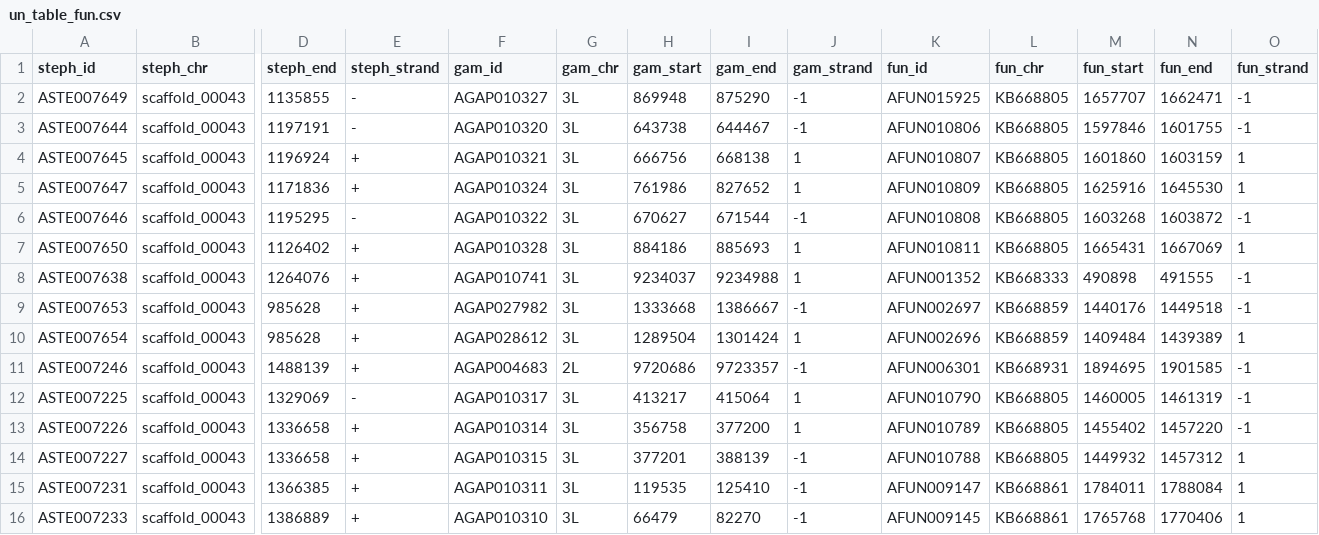
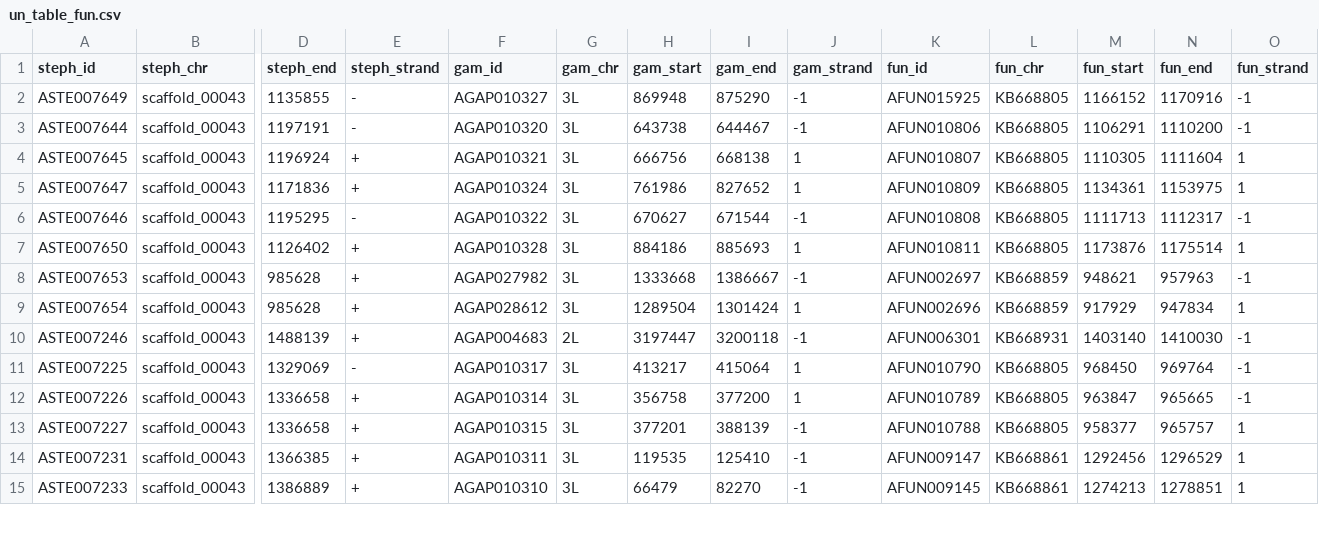
Before and after one commit to seaman248/scf_0043_location, a CSV file: input_data/un_table_fun.csv, drawn as a sheet; only a part is shown, gaps mark what is left out; removed rows and columns are numbered as before the commit, all else as after; rows hold the shown columns only; the diff covers the shown part only; the diff names each change by its address in the sheet, - before the commit and + after, or states it on an @@ line.

```diff
--- a/input_data/un_table_fun.csv
+++ b/input_data/un_table_fun.csv
-M2 (fun_start): 1657707
+M2 (fun_start): 1166152
-N2 (fun_end): 1662471
+N2 (fun_end): 1170916
-M3 (fun_start): 1597846
+M3 (fun_start): 1106291
-N3 (fun_end): 1601755
+N3 (fun_end): 1110200
-M4 (fun_start): 1601860
+M4 (fun_start): 1110305
-N4 (fun_end): 1603159
+N4 (fun_end): 1111604
-M5 (fun_start): 1625916
+M5 (fun_start): 1134361
-N5 (fun_end): 1645530
+N5 (fun_end): 1153975
-M6 (fun_start): 1603268
+M6 (fun_start): 1111713
-N6 (fun_end): 1603872
+N6 (fun_end): 1112317
-M7 (fun_start): 1665431
+M7 (fun_start): 1173876
-N7 (fun_end): 1667069
+N7 (fun_end): 1175514
-row 8: ASTE007638 | scaffold_00043 | 1264076 | + | AGAP010741 | 3L | 9234037 | 9234988 | 1 | AFUN001352 | KB668333 | 490898 | 491555 | -1
-M8 (fun_start): 1440176
+M8 (fun_start): 948621
-N8 (fun_end): 1449518
+N8 (fun_end): 957963
-M9 (fun_start): 1409484
+M9 (fun_start): 917929
-N9 (fun_end): 1439389
+N9 (fun_end): 947834
-H10 (gam_start): 9720686
+H10 (gam_start): 3197447
-I10 (gam_end): 9723357
+I10 (gam_end): 3200118
-M10 (fun_start): 1894695
+M10 (fun_start): 1403140
-N10 (fun_end): 1901585
+N10 (fun_end): 1410030
-M11 (fun_start): 1460005
+M11 (fun_start): 968450
-N11 (fun_end): 1461319
+N11 (fun_end): 969764
-M12 (fun_start): 1455402
+M12 (fun_start): 963847
-N12 (fun_end): 1457220
+N12 (fun_end): 965665
-M13 (fun_start): 1449932
+M13 (fun_start): 958377
-N13 (fun_end): 1457312
+N13 (fun_end): 965757
-M14 (fun_start): 1784011
+M14 (fun_start): 1292456
-N14 (fun_end): 1788084
+N14 (fun_end): 1296529
-M15 (fun_start): 1765768
+M15 (fun_start): 1274213
-N15 (fun_end): 1770406
+N15 (fun_end): 1278851
```
Also changed, not shown: 154 edited cells elsewhere in this file, input_data/un_table.csv, 1 other file.
